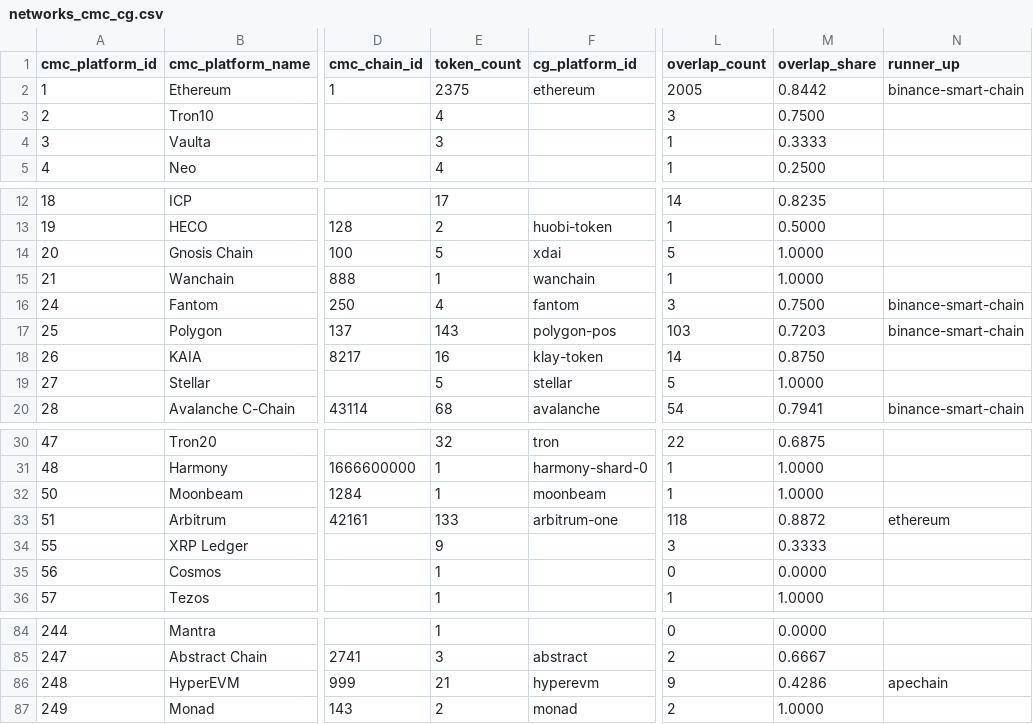
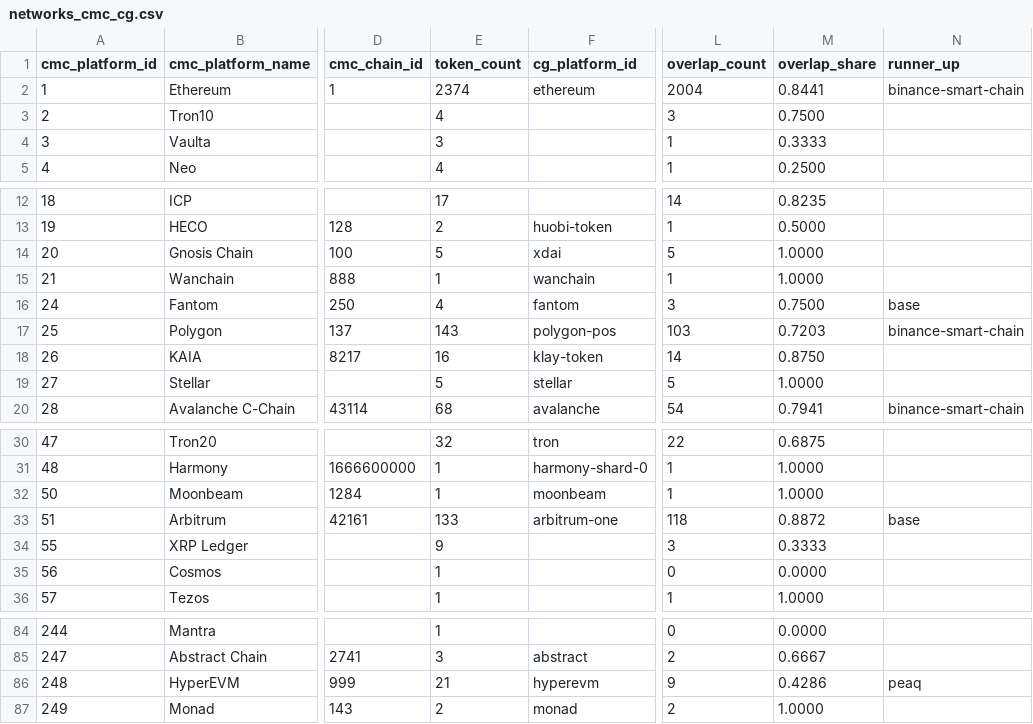
Before and after one commit to sachiew/cg-id-map, a CSV file: data/networks_cmc_cg.csv, drawn as a sheet; only a part is shown, gaps mark what is left out; the diff names each change by its address in the sheet, - before the commit and + after, or states it on an @@ line.

```diff
--- a/data/networks_cmc_cg.csv
+++ b/data/networks_cmc_cg.csv
-E2 (token_count): 2375
+E2 (token_count): 2374
-L2 (overlap_count): 2005
+L2 (overlap_count): 2004
-M2 (overlap_share): 0.8442
+M2 (overlap_share): 0.8441
-N16 (runner_up): binance-smart-chain
+N16 (runner_up): base
-N33 (runner_up): ethereum
+N33 (runner_up): base
-N86 (runner_up): apechain
+N86 (runner_up): peaq
```
Also changed, not shown: data/cmc_to_cg.csv, data/review_queue.csv, 4 other files.
